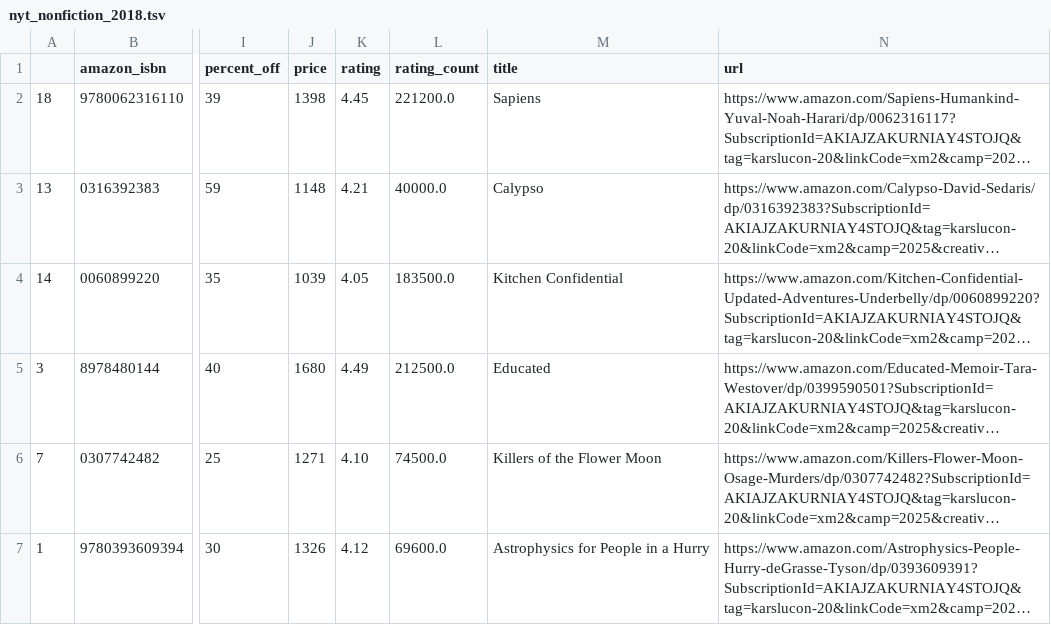
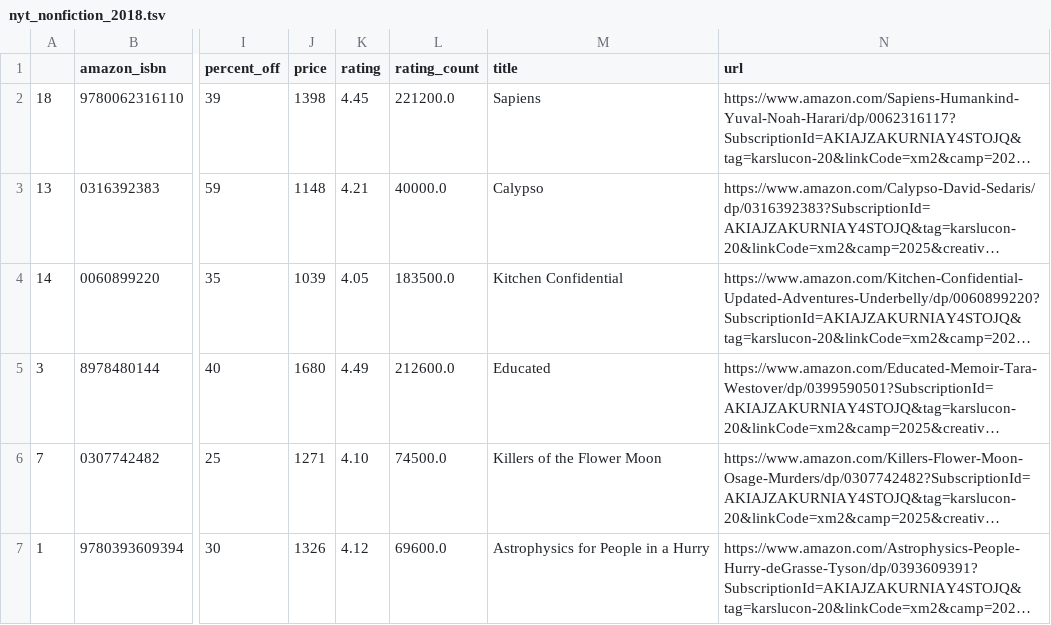
Before and after one commit to kcsluis/goodbooksgreatdeals, a TSV file: output/nyt_nonfiction_2018.tsv, drawn as a sheet; only a part is shown, gaps mark what is left out; long unchanged cells end in …; the diff names each change by its address in the sheet, - before the commit and + after, or states it on an @@ line.

```diff
--- a/output/nyt_nonfiction_2018.tsv
+++ b/output/nyt_nonfiction_2018.tsv
-L5 (rating_count): 212500.0
+L5 (rating_count): 212600.0
```
Also changed, not shown: output/nyt_fiction_2018.tsv.
